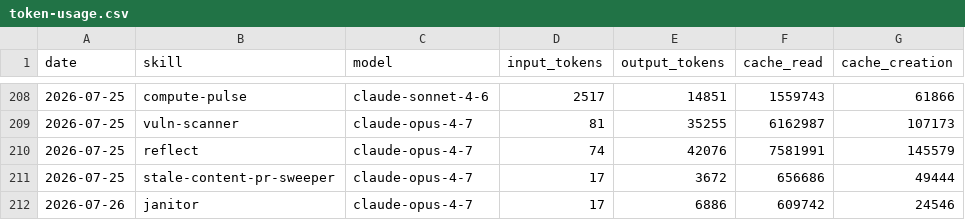
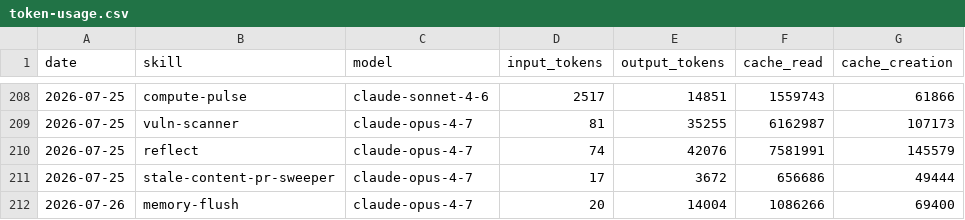
Before and after one commit to swarm-ai-research/aeon, a CSV file: memory/token-usage.csv, drawn as a sheet; only a part is shown, gaps mark what is left out.

Commit message:
chore(memory-flush): auto-commit 2026-07-26

```diff
--- a/memory/token-usage.csv
+++ b/memory/token-usage.csv
@@ -211,2 +211,2 @@ date,skill,model,input_tokens,output_tokens,cache_read,cache_creation
 2026-07-25,stale-content-pr-sweeper,claude-opus-4-7,17,3672,656686,49444
-2026-07-26,janitor,claude-opus-4-7,17,6886,609742,24546
+2026-07-26,memory-flush,claude-opus-4-7,20,14004,1086266,69400
```
Also changed, not shown: 4 other files.
